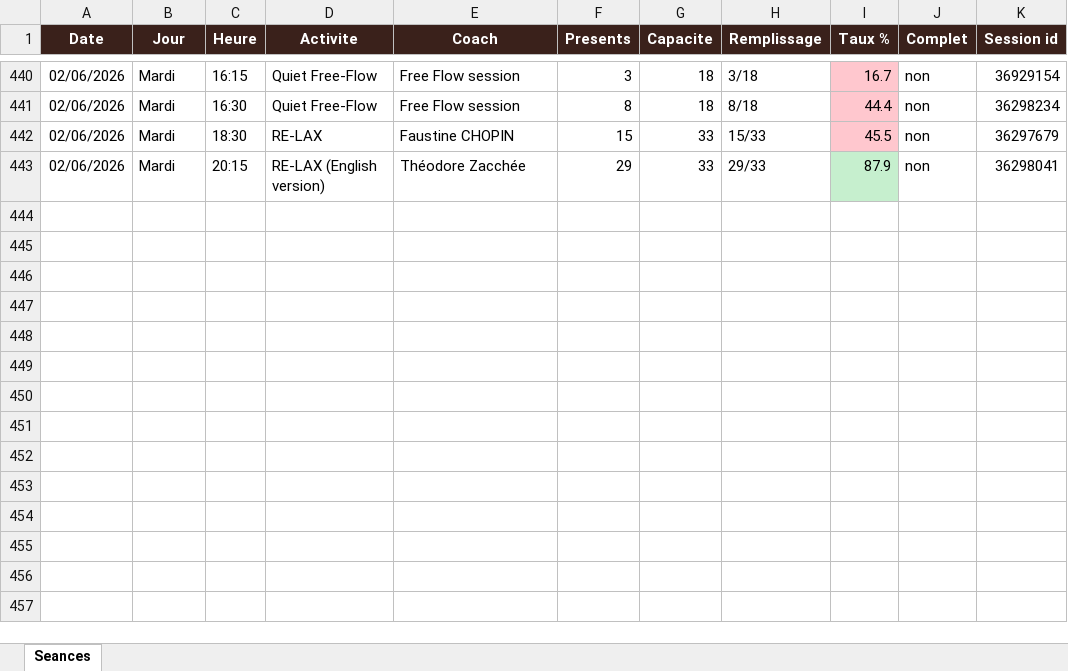
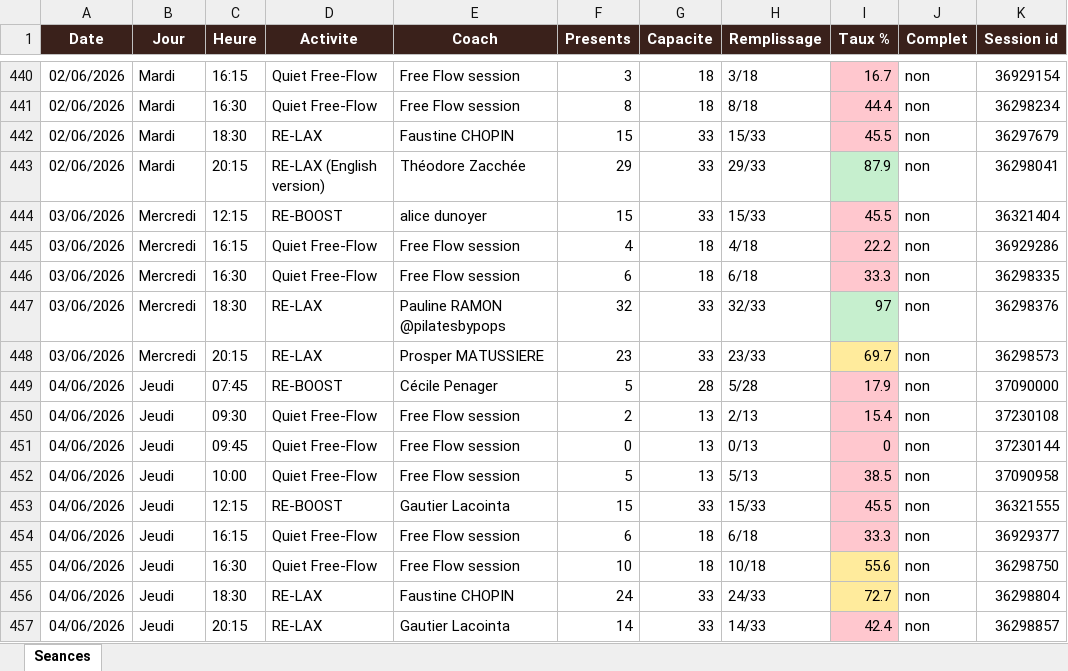
Before and after one commit to sbbb-git/reset, an Excel workbook: reset_seances.xlsx, sheet Seances, drawn as a sheet; only a part is shown, gaps mark what is left out; values as stored, in another font and other column widths than the file's, no borders; the diff names each change by its address in the sheet, - before the commit and + after, or states it on an @@ line.

```diff
--- a/reset_seances.xlsx (sheet Seances)
+++ b/reset_seances.xlsx (sheet Seances)
+row 444: 03/06/2026 | Mercredi | 12:15 | RE-BOOST | alice dunoyer | 15 | 33 | 15/33 | 45.5 | non | 36321404
+row 445: 03/06/2026 | Mercredi | 16:15 | Quiet Free-Flow | Free Flow session | 4 | 18 | 4/18 | 22.2 | non | 36929286
+row 446: 03/06/2026 | Mercredi | 16:30 | Quiet Free-Flow | Free Flow session | 6 | 18 | 6/18 | 33.3 | non | 36298335
+row 447: 03/06/2026 | Mercredi | 18:30 | RE-LAX | Pauline RAMON @pilatesbypops | 32 | 33 | 32/33 | 97 | non | 36298376
+row 448: 03/06/2026 | Mercredi | 20:15 | RE-LAX | Prosper MATUSSIERE | 23 | 33 | 23/33 | 69.7 | non | 36298573
+row 449: 04/06/2026 | Jeudi | 07:45 | RE-BOOST | Cécile Penager | 5 | 28 | 5/28 | 17.9 | non | 37090000
+row 450: 04/06/2026 | Jeudi | 09:30 | Quiet Free-Flow | Free Flow session | 2 | 13 | 2/13 | 15.4 | non | 37230108
+row 451: 04/06/2026 | Jeudi | 09:45 | Quiet Free-Flow | Free Flow session | 0 | 13 | 0/13 | 0 | non | 37230144
+row 452: 04/06/2026 | Jeudi | 10:00 | Quiet Free-Flow | Free Flow session | 5 | 13 | 5/13 | 38.5 | non | 37090958
+row 453: 04/06/2026 | Jeudi | 12:15 | RE-BOOST | Gautier Lacointa | 15 | 33 | 15/33 | 45.5 | non | 36321555
+row 454: 04/06/2026 | Jeudi | 16:15 | Quiet Free-Flow | Free Flow session | 6 | 18 | 6/18 | 33.3 | non | 36929377
+row 455: 04/06/2026 | Jeudi | 16:30 | Quiet Free-Flow | Free Flow session | 10 | 18 | 10/18 | 55.6 | non | 36298750
+row 456: 04/06/2026 | Jeudi | 18:30 | RE-LAX | Faustine CHOPIN | 24 | 33 | 24/33 | 72.7 | non | 36298804
+row 457: 04/06/2026 | Jeudi | 20:15 | RE-LAX | Gautier Lacointa | 14 | 33 | 14/33 | 42.4 | non | 36298857
```
Also changed, not shown: 3 other files.
